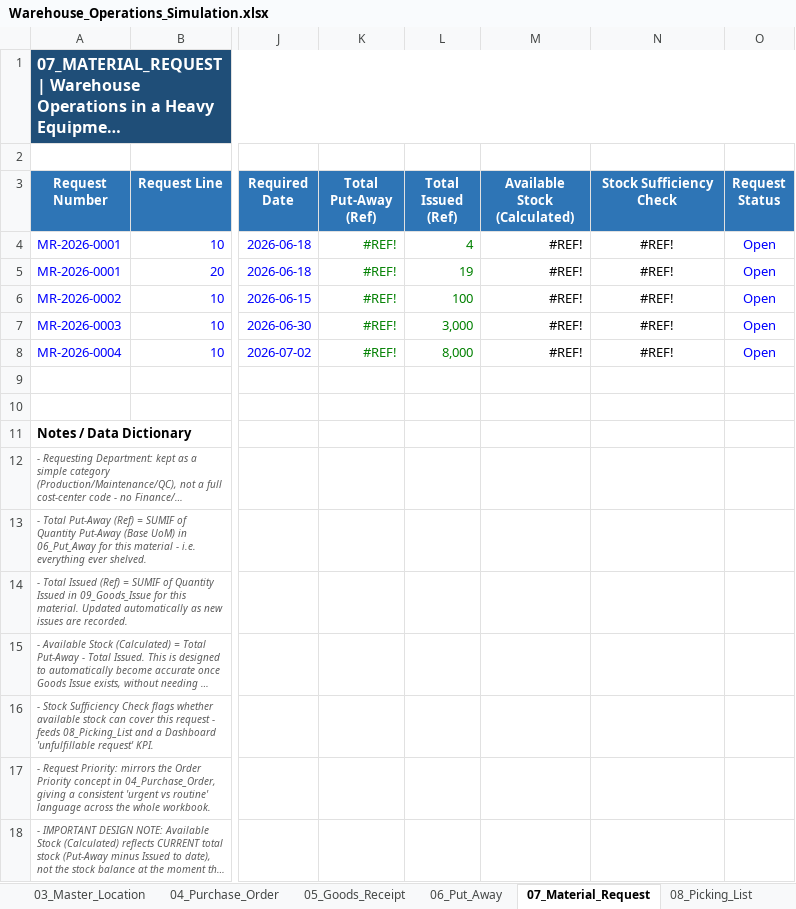
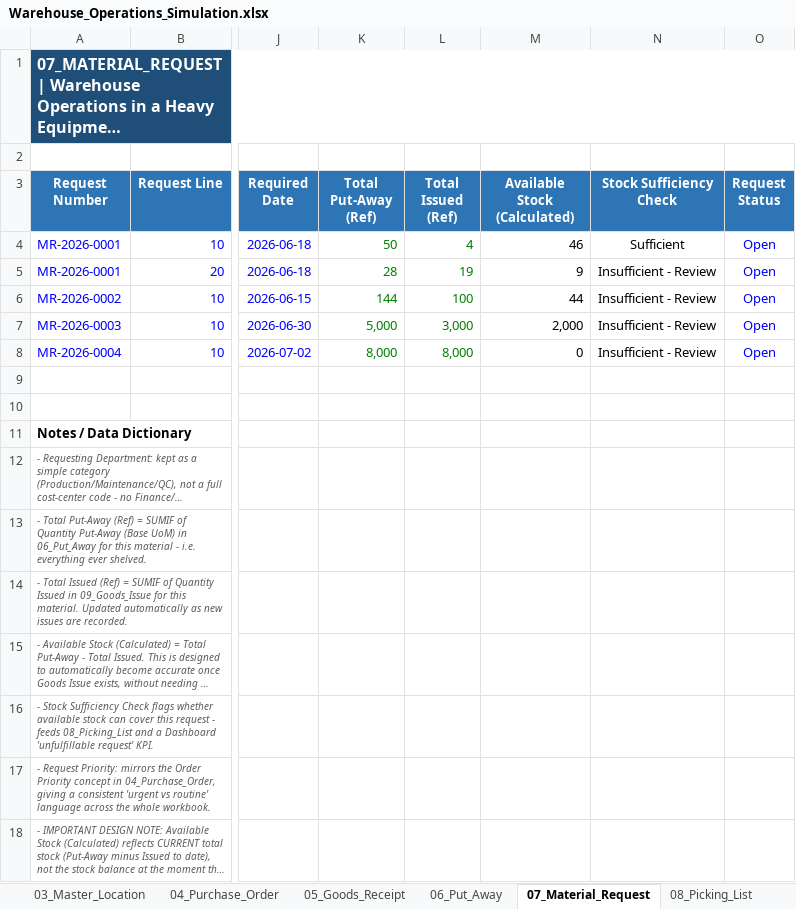
Before and after one commit to fikri-fajar/warehouse-operations-simulation, an Excel workbook: Warehouse_Operations_Simulation.xlsx, sheet 07_Material_Request, drawn as a sheet; only a part is shown, gaps mark what is left out; long unchanged cells end in …; values as stored, in another font and other column widths than the file's, no borders; conditional formats and table styles not drawn; the diff names each change by its address in the sheet, - before the commit and + after, or states it on an @@ line.

```diff
--- a/Warehouse_Operations_Simulation.xlsx (sheet 07_Material_Request)
+++ b/Warehouse_Operations_Simulation.xlsx (sheet 07_Material_Request)
-K4 (Total Put-Away (Ref)): #REF!
+K4 (Total Put-Away (Ref)): 50
-M4 (Available Stock (Calculated)): #REF!
+M4 (Available Stock (Calculated)): 46
-N4 (Stock Sufficiency Check): #REF!
+N4 (Stock Sufficiency Check): Sufficient
-K5 (Total Put-Away (Ref)): #REF!
+K5 (Total Put-Away (Ref)): 28
-M5 (Available Stock (Calculated)): #REF!
+M5 (Available Stock (Calculated)): 9
-N5:N8 (Stock Sufficiency Check): #REF!
+N5:N8 (Stock Sufficiency Check): Insufficient - Review
-K6 (Total Put-Away (Ref)): #REF!
+K6 (Total Put-Away (Ref)): 144
-M6 (Available Stock (Calculated)): #REF!
+M6 (Available Stock (Calculated)): 44
-K7 (Total Put-Away (Ref)): #REF!
+K7 (Total Put-Away (Ref)): 5,000
-M7 (Available Stock (Calculated)): #REF!
+M7 (Available Stock (Calculated)): 2,000
-K8 (Total Put-Away (Ref)): #REF!
+K8 (Total Put-Away (Ref)): 8,000
-M8 (Available Stock (Calculated)): #REF!
+M8 (Available Stock (Calculated)): 0
```
Also changed, not shown: sheet 12_Dashboard, sheet 03_Master_Location, sheet 01_Master_Material, sheet 02_Master_Supplier, sheet 04_Purchase_Order, sheet 10_Stock_Card, 4 more sheets, formulas that keep their value, charts or pictures.
